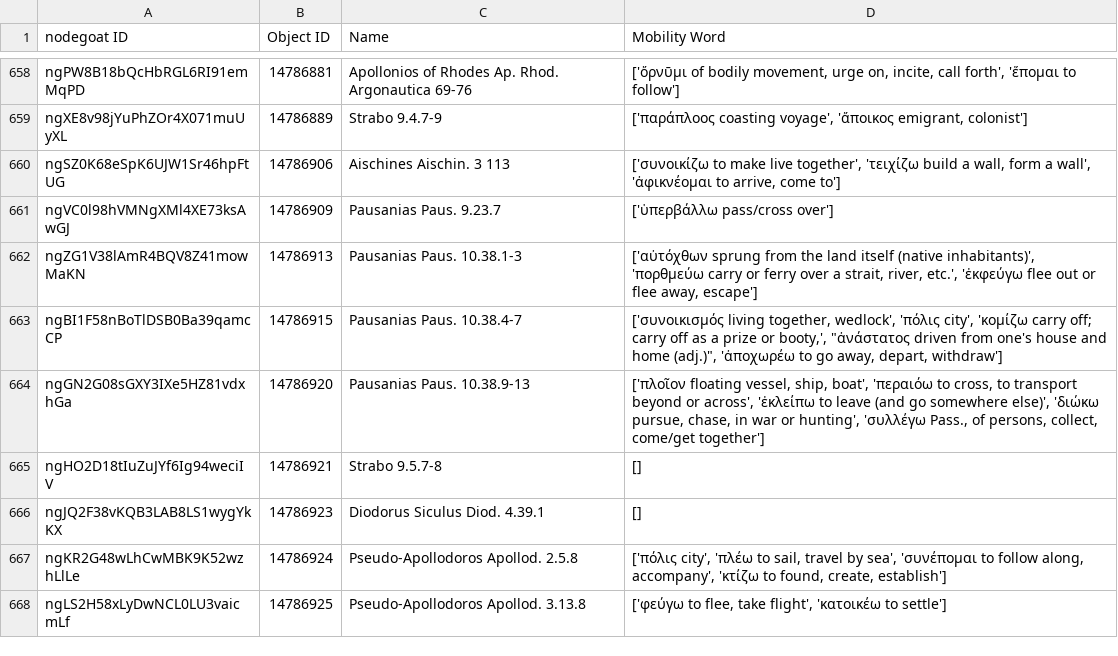
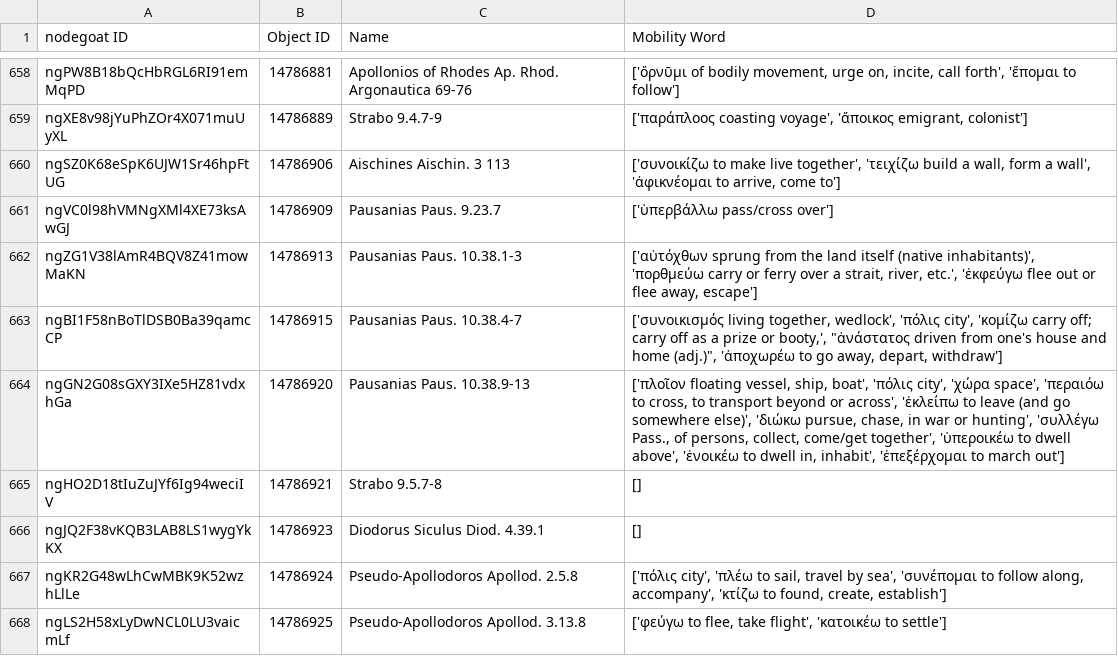
Before and after one commit to pyzmark/migmag, a CSV file: textevid.csv, drawn as a sheet; only a part is shown, gaps mark what is left out; the diff covers the shown part only.

Commit message:
Data update for Wed 09 Aug 2023 04:01:58 PM MDT

```diff
--- a/textevid.csv
+++ b/textevid.csv
@@ -663,3 +663,3 @@ ngZG1V38lAmR4BQV8Z41mowMaKN,14786913,Pausanias Paus. 10.38.1-3,"['αὐτόχθ
 ngBI1F58nBoTlDSB0Ba39qamcCP,14786915,Pausanias Paus. 10.38.4-7,"['συνοικισμός living together, wedlock', 'πόλις city', 'κομίζω carry off; carry off as a prize or booty,', ""ἀνάστατος driven from one's house and home (adj.)"", 'ἀποχωρέω to go away, depart, withdraw']"
-ngGN2G08sGXY3IXe5HZ81vdxhGa,14786920,Pausanias Paus. 10.38.9-13,"['πλοῖον floating vessel, ship, boat', 'περαιόω to cross, to transport beyond or across', 'ἐκλείπω to leave (and go somewhere else)', 'διώκω pursue, chase, in war or hunting', 'συλλέγω Pass., of persons, collect, come/get together']"
+ngGN2G08sGXY3IXe5HZ81vdxhGa,14786920,Pausanias Paus. 10.38.9-13,"['πλοῖον floating vessel, ship, boat', 'πόλις city', 'χώρα space', 'περαιόω to cross, to transport beyond or across', 'ἐκλείπω to leave (and go somewhere else)', 'διώκω pursue, chase, in war or hunting', 'συλλέγω Pass., of persons, collect, come/get together', 'ὑπεροικέω to dwell above', 'ἐνοικέω to dwell in, inhabit', 'ἐπεξέρχομαι to march out']"
 ngHO2D18tIuZuJYf6Ig94weciIV,14786921,Strabo 9.5.7-8,[]
```
Also changed, not shown: 21 edited cells elsewhere in this file, mythjour.csv, places.csv, 5 other files.
